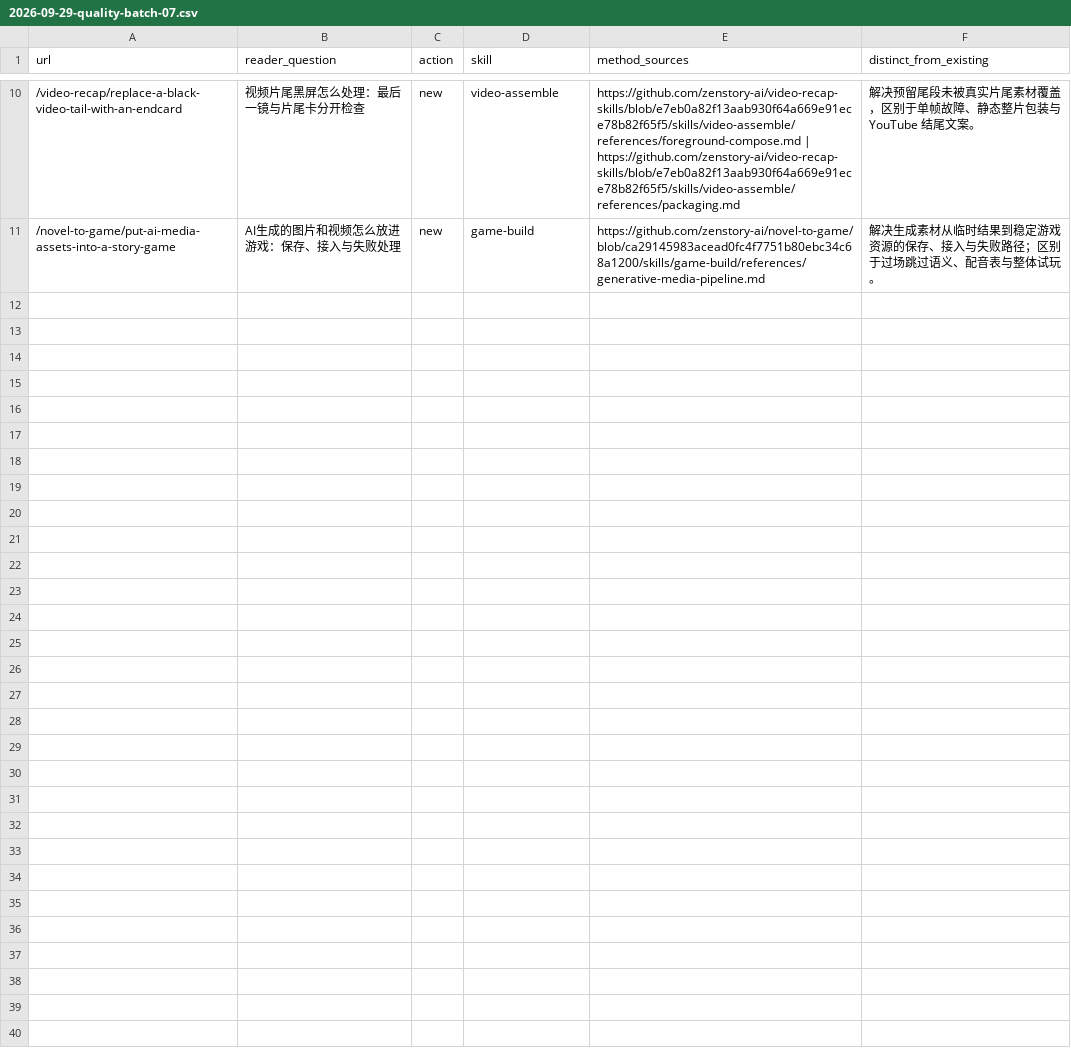
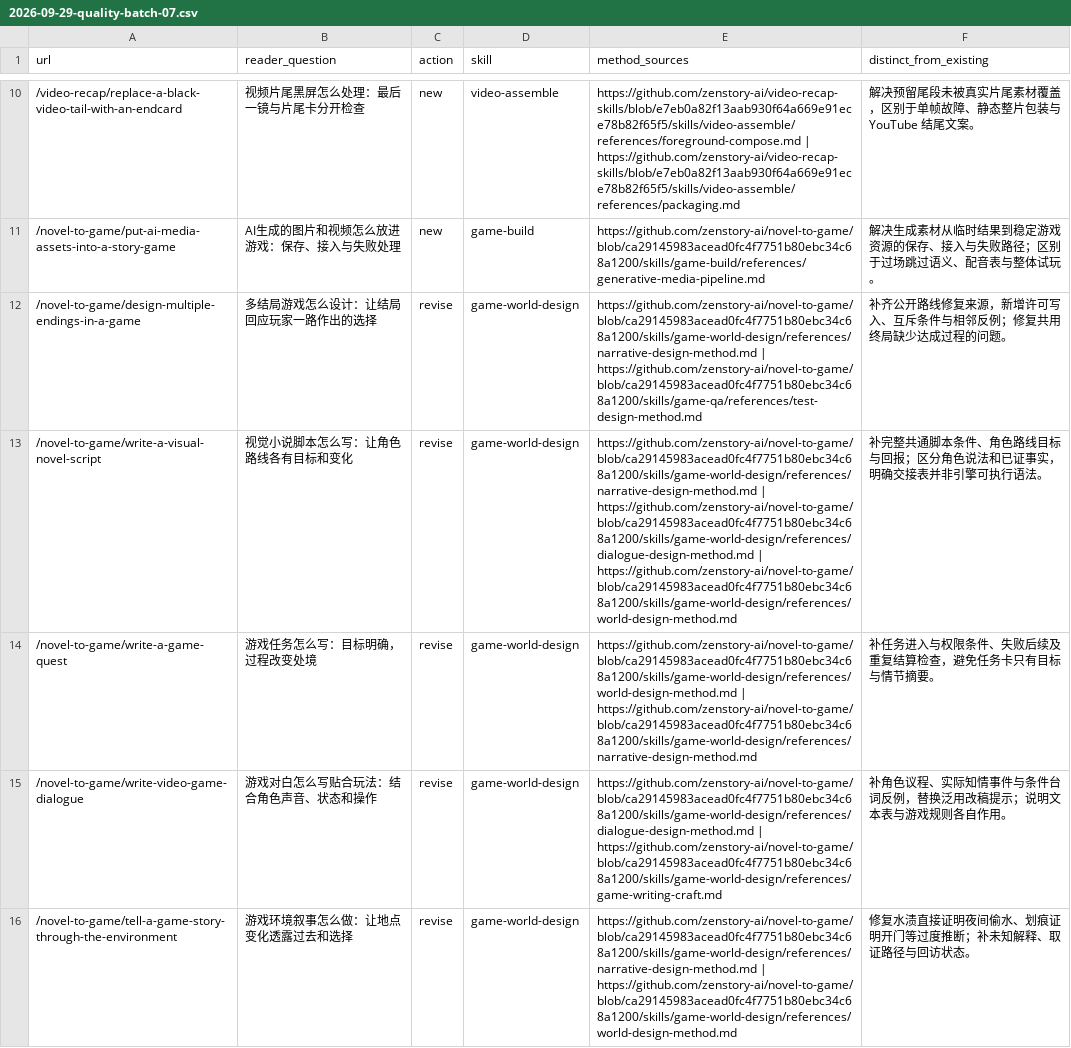
Before and after one commit to zenstory-ai/zenstory, a CSV file: docs/content/2026-09-29-quality-batch-07.csv, drawn as a sheet; only a part is shown, gaps mark what is left out; the diff covers the shown part only.

Commit message:
content: strengthen ten existing tutorials to finish quality batch seven

```diff
--- a/docs/content/2026-09-29-quality-batch-07.csv
+++ b/docs/content/2026-09-29-quality-batch-07.csv
@@ -11 +11,6 @@ url,reader_question,action,skill,method_sources,distinct_from_existing
 /novel-to-game/put-ai-media-assets-into-a-story-game,AI生成的图片和视频怎么放进游戏：保存、接入与失败处理,new,game-build,https://github.com/zenstory-ai/novel-to-game/blob/ca29145983acead0fc4f7751b80ebc34c68a1200/skills/game-build/references/generative-media-pipeline.md,解决生成素材从临时结果到稳定游戏资源的保存、接入与失败路径；区别于过场跳过语义、配音表与整体试玩。
+/novel-to-game/design-multiple-endings-in-a-game,多结局游戏怎么设计：让结局回应玩家一路作出的选择,revise,game-world-design,https://github.com/zenstory-ai/novel-to-game/blob/ca29145983acead0fc4f7751b80ebc34c68a1200/skills/game-world-design/references/narrative-design-method.md | https://github.com/zenstory-ai/novel-to-game/blob/ca29145983acead0fc4f7751b80ebc34c68a1200/skills/game-qa/references/test-design-method.md,补齐公开路线修复来源，新增许可写入、互斥条件与相邻反例；修复共用终局缺少达成过程的问题。
+/novel-to-game/write-a-visual-novel-script,视觉小说脚本怎么写：让角色路线各有目标和变化,revise,game-world-design,https://github.com/zenstory-ai/novel-to-game/blob/ca29145983acead0fc4f7751b80ebc34c68a1200/skills/game-world-design/references/narrative-design-method.md | https://github.com/zenstory-ai/novel-to-game/blob/ca29145983acead0fc4f7751b80ebc34c68a1200/skills/game-world-design/references/dialogue-design-method.md | https://github.com/zenstory-ai/novel-to-game/blob/ca29145983acead0fc4f7751b80ebc34c68a1200/skills/game-world-design/references/world-design-method.md,补完整共通脚本条件、角色路线目标与回报；区分角色说法和已证事实，明确交接表并非引擎可执行语法。
+/novel-to-game/write-a-game-quest,游戏任务怎么写：目标明确，过程改变处境,revise,game-world-design,https://github.com/zenstory-ai/novel-to-game/blob/ca29145983acead0fc4f7751b80ebc34c68a1200/skills/game-world-design/references/world-design-method.md | https://github.com/zenstory-ai/novel-to-game/blob/ca29145983acead0fc4f7751b80ebc34c68a1200/skills/game-world-design/references/narrative-design-method.md,补任务进入与权限条件、失败后续及重复结算检查，避免任务卡只有目标与情节摘要。
+/novel-to-game/write-video-game-dialogue,游戏对白怎么写贴合玩法：结合角色声音、状态和操作,revise,game-world-design,https://github.com/zenstory-ai/novel-to-game/blob/ca29145983acead0fc4f7751b80ebc34c68a1200/skills/game-world-design/references/dialogue-design-method.md | https://github.com/zenstory-ai/novel-to-game/blob/ca29145983acead0fc4f7751b80ebc34c68a1200/skills/game-world-design/references/game-writing-craft.md,补角色议程、实际知情事件与条件台词反例，替换泛用改稿提示；说明文本表与游戏规则各自作用。
+/novel-to-game/tell-a-game-story-through-the-environment,游戏环境叙事怎么做：让地点变化透露过去和选择,revise,game-world-design,https://github.com/zenstory-ai/novel-to-game/blob/ca29145983acead0fc4f7751b80ebc34c68a1200/skills/game-world-design/references/narrative-design-method.md | https://github.com/zenstory-ai/novel-to-game/blob/ca29145983acead0fc4f7751b80ebc34c68a1200/skills/game-world-design/references/world-design-method.md,修复水渍直接证明夜间偷水、划痕证明开门等过度推断；补未知解释、取证路径与回访状态。
```
Also changed, not shown: 5 added rows elsewhere in this file, 3 other files.
